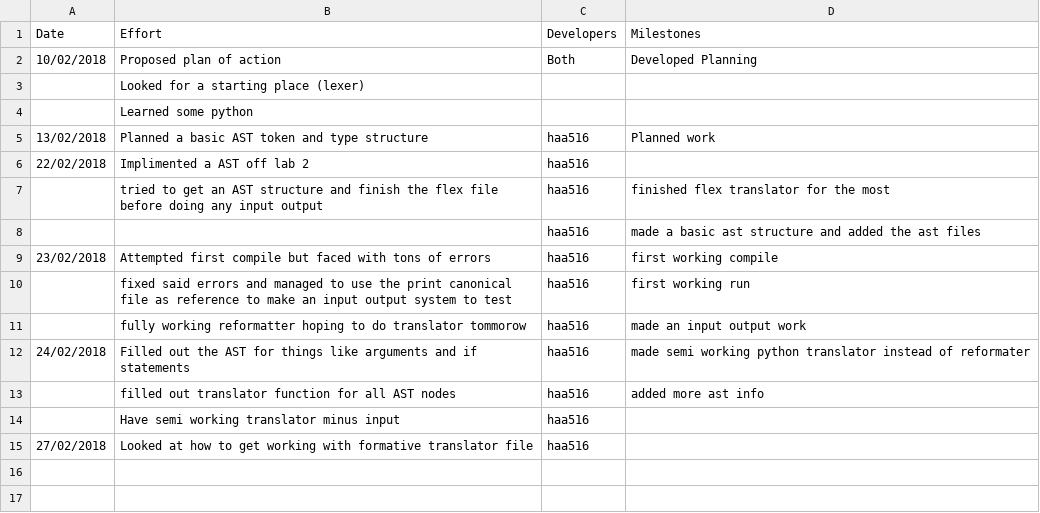
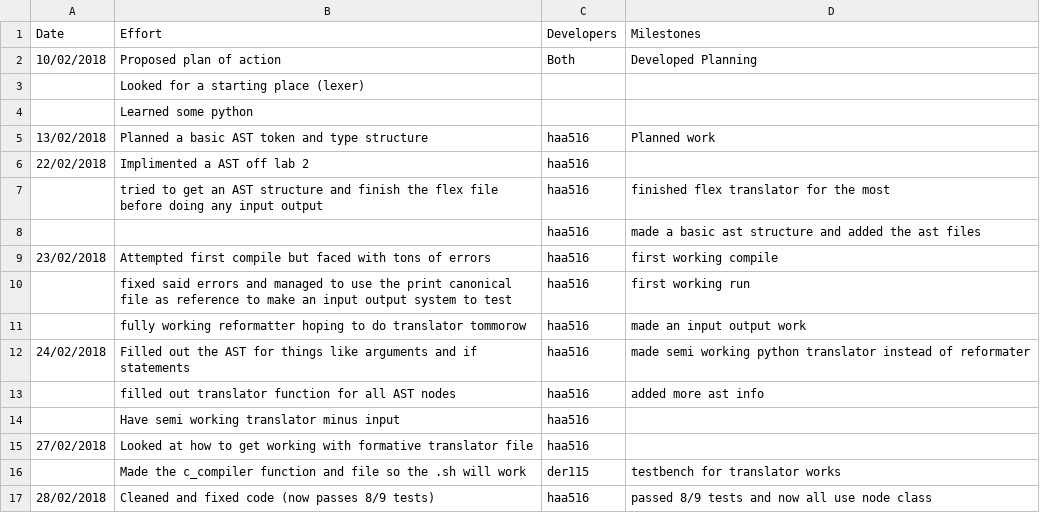
Before and after one commit to HarryAnkers/C-Compiler-Python-translator, a CSV file: Management/effort-log.csv, drawn as a sheet; the diff names each change by its address in the sheet, - before the commit and + after, or states it on an @@ line.

```diff
--- a/Management/effort-log.csv
+++ b/Management/effort-log.csv
+row 16:  | Made the c_compiler function and file so the .sh will work | der115 | testbench for translator works
+row 17: 28/02/2018 | Cleaned and fixed code (now passes 8/9 tests) | haa516 | passed 8/9 tests and now all use node class
```
Also changed, not shown: Management/milestones.csv, Management/schedule.csv.
